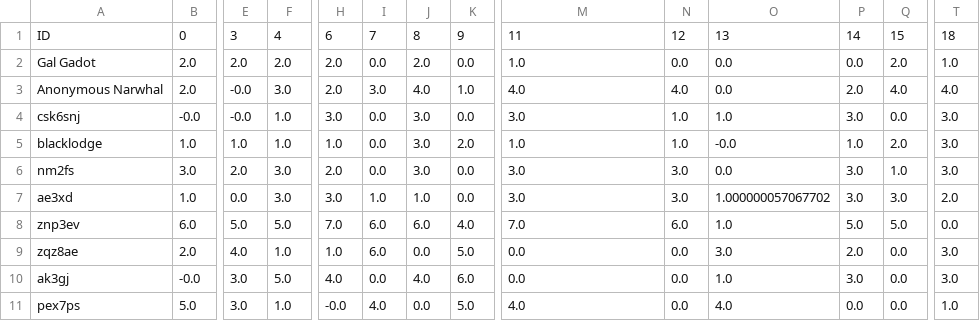
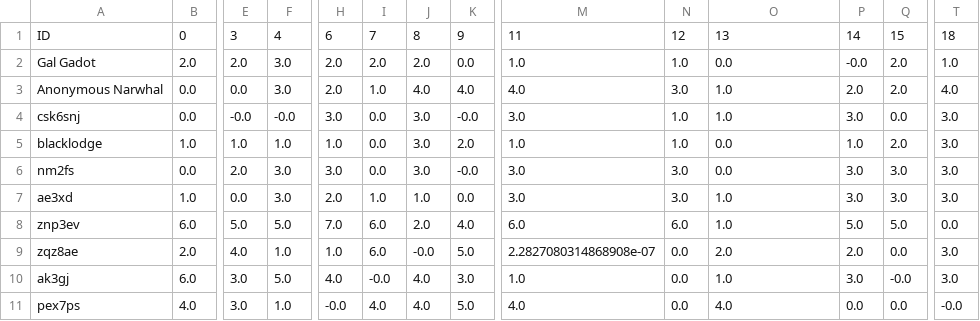
Before and after one commit to HAI-lab-UVA/AI4G, a CSV file: decision/Data/allocation_day 11.csv, drawn as a sheet; only a part is shown, gaps mark what is left out; the diff covers the shown part only; the diff names each change by its address in the sheet, - before the commit and + after, or states it on an @@ line.

```diff
--- a/decision/Data/allocation_day 11.csv
+++ b/decision/Data/allocation_day 11.csv
-F2: 2.0
+F2: 3.0
-I2: 0.0
+I2: 2.0
-N2: 0.0
+N2: 1.0
-P2: 0.0
+P2: -0.0
-B3: 2.0
+B3: 0.0
-E3: -0.0
+E3: 0.0
-I3: 3.0
+I3: 1.0
-K3: 1.0
+K3: 4.0
-N3: 4.0
+N3: 3.0
-O3: 0.0
+O3: 1.0
-Q3: 4.0
+Q3: 2.0
-B4: -0.0
+B4: 0.0
-F4: 1.0
+F4: -0.0
-K4: 0.0
+K4: -0.0
-O5: -0.0
+O5: 0.0
-B6: 3.0
+B6: 0.0
-H6: 2.0
+H6: 3.0
-K6: 0.0
+K6: -0.0
-Q6: 1.0
+Q6: 3.0
-H7: 3.0
+H7: 2.0
-O7: 1.000000057067702
+O7: 1.0
-T7: 2.0
+T7: 3.0
-J8: 6.0
+J8: 2.0
-M8: 7.0
+M8: 6.0
-J9: 0.0
+J9: -0.0
-M9: 0.0
+M9: 2.2827080314868908e-07
-O9: 3.0
+O9: 2.0
-B10: -0.0
+B10: 6.0
-I10: 0.0
+I10: -0.0
-K10: 6.0
+K10: 3.0
-M10: 0.0
+M10: 1.0
-Q10: 0.0
+Q10: -0.0
-B11: 5.0
+B11: 4.0
-J11: 0.0
+J11: 4.0
-T11: 1.0
+T11: -0.0
```
Also changed, not shown: 4 edited cells elsewhere in this file, decision/Data/allocation_day 10.csv, decision/Data/allocation_day 12.csv, 12 other files.
